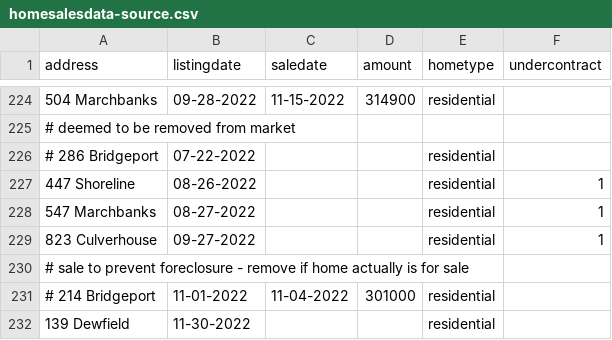
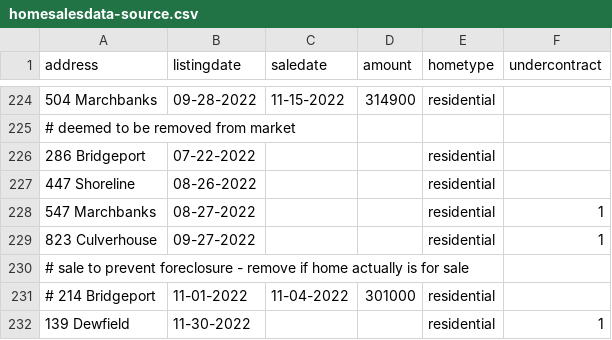
Before and after one commit to robhanssen/glenlake-homesales, a CSV file: sources/homesalesdata-source.csv, drawn as a sheet; only a part is shown, gaps mark what is left out.

Commit message:
updated sales, listing, under contracts

```diff
--- a/sources/homesalesdata-source.csv
+++ b/sources/homesalesdata-source.csv
@@ -225,4 +225,4 @@
 # deemed to be removed from market
-# 286 Bridgeport,07-22-2022,,,residential,
-447 Shoreline,08-26-2022,,,residential,1
+286 Bridgeport,07-22-2022,,,residential,
+447 Shoreline,08-26-2022,,,residential,
 547 Marchbanks,08-27-2022,,,residential,1
@@ -231,2 +231,2 @@
 # 214 Bridgeport,11-01-2022,11-04-2022,301000,residential,
-139 Dewfield,11-30-2022,,,residential,
+139 Dewfield,11-30-2022,,,residential,1
```
